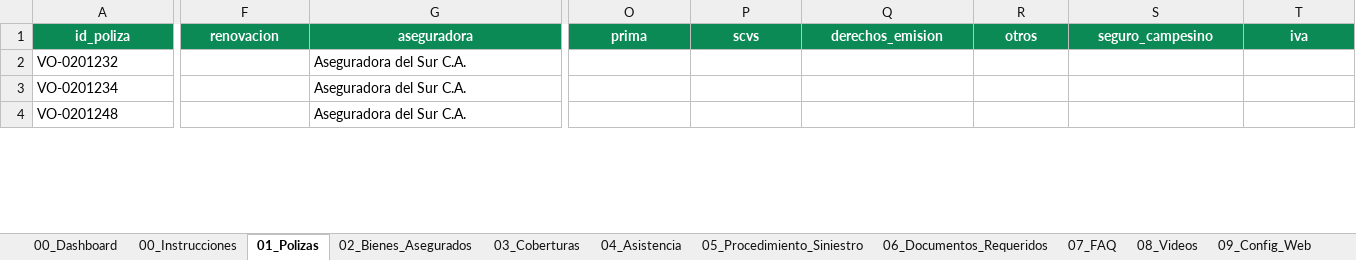
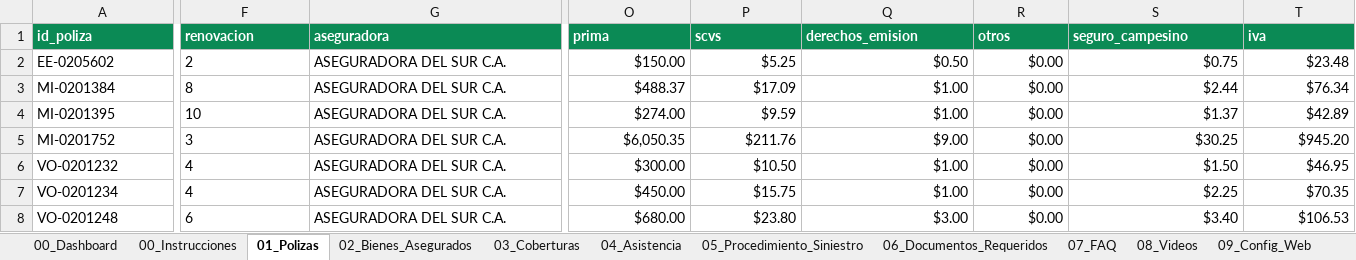
Before and after one commit to jaircruz1304/FIAS-SEGUROS, an Excel workbook: templates/Base_Datos_Seguros_Vehiculares_FIAS.xlsx, sheet 01_Polizas, drawn as a sheet; only a part is shown, gaps mark what is left out; values as stored, in another font and other column widths than the file's, no borders; table styles not drawn; addresses are those after the commit; rows hold the shown columns only; the diff covers the shown part only; the diff names each change by its address in the sheet, - before the commit and + after, or states it on an @@ line.

```diff
--- a/templates/Base_Datos_Seguros_Vehiculares_FIAS.xlsx (sheet 01_Polizas)
+++ b/templates/Base_Datos_Seguros_Vehiculares_FIAS.xlsx (sheet 01_Polizas)
-A1:T1 alignment: center
+A1:T1 alignment: left
+row 2: EE-0205602 | 2 | ASEGURADORA DEL SUR C.A. | $150.00 | $5.25 | $0.50 | $0.00 | $0.75 | $23.48
+row 3: MI-0201384 | 8 | ASEGURADORA DEL SUR C.A. | $488.37 | $17.09 | $1.00 | $0.00 | $2.44 | $76.34
+row 4: MI-0201395 | 10 | ASEGURADORA DEL SUR C.A. | $274.00 | $9.59 | $1.00 | $0.00 | $1.37 | $42.89
+row 5: MI-0201752 | 3 | ASEGURADORA DEL SUR C.A. | $6,050.35 | $211.76 | $9.00 | $0.00 | $30.25 | $945.20
-F6:F7 (renovacion): (empty)
+F6:F7 (renovacion): 4
-G6:G8 (aseguradora): Aseguradora del Sur C.A.
+G6:G8 (aseguradora): ASEGURADORA DEL SUR C.A.
-O6 (prima): (empty)
+O6 (prima): $300.00
-P6 (scvs): (empty)
+P6 (scvs): $10.50
-Q6:Q7 (derechos_emision): (empty)
+Q6:Q7 (derechos_emision): $1.00
-R6:R8 (otros): (empty)
+R6:R8 (otros): $0.00
-S6 (seguro_campesino): (empty)
+S6 (seguro_campesino): $1.50
-T6 (iva): (empty)
+T6 (iva): $46.95
-O7 (prima): (empty)
+O7 (prima): $450.00
-P7 (scvs): (empty)
+P7 (scvs): $15.75
-S7 (seguro_campesino): (empty)
+S7 (seguro_campesino): $2.25
-T7 (iva): (empty)
+T7 (iva): $70.35
-F8 (renovacion): (empty)
+F8 (renovacion): 6
-O8 (prima): (empty)
+O8 (prima): $680.00
-P8 (scvs): (empty)
+P8 (scvs): $23.80
-Q8 (derechos_emision): (empty)
+Q8 (derechos_emision): $3.00
-S8 (seguro_campesino): (empty)
+S8 (seguro_campesino): $3.40
-T8 (iva): (empty)
+T8 (iva): $106.53
```
Also changed, not shown: 1 added row, 108 edited cells and cell formats elsewhere in this sheet, sheet 02_Bienes_Asegurados, sheet 03_Coberturas, sheet 10_Catalogos, sheet 00_Dashboard, sheet 06_Documentos_Requeridos, sheet 09_Config_Web, 5 more sheets, other sheet tabs, formulas that keep their value, 16 other files.
